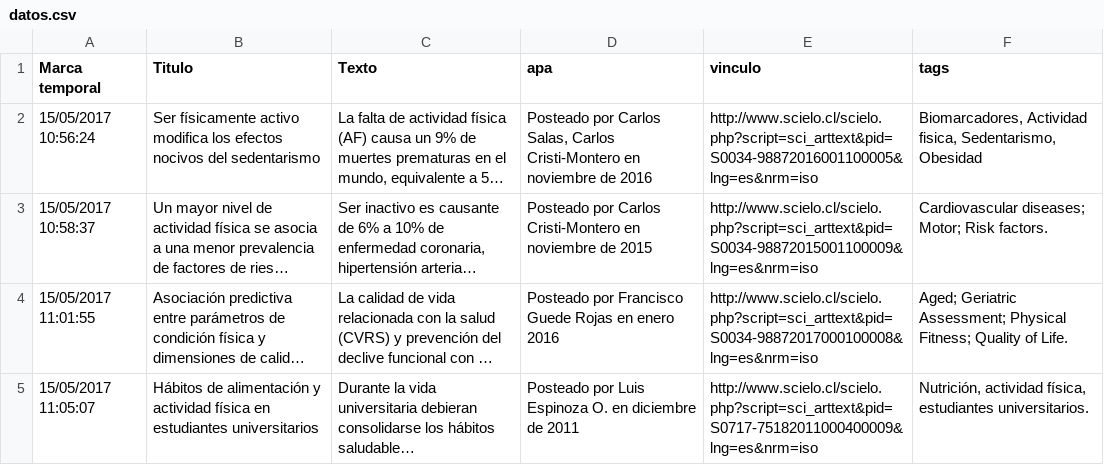
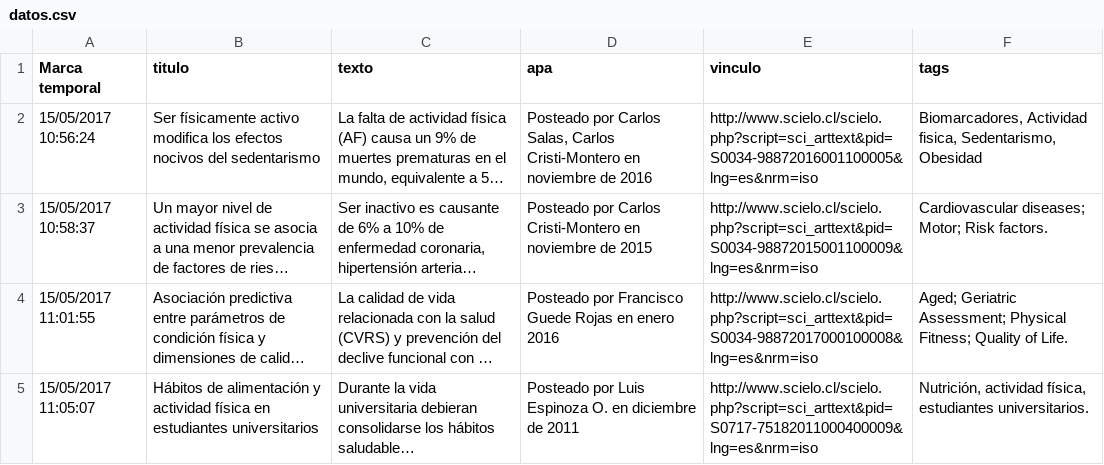
Before and after one commit to maripon/15052017, a CSV file: datos.csv, drawn as a sheet; long unchanged cells end in …; the diff names each change by its address in the sheet, - before the commit and + after, or states it on an @@ line.

Commit message:
Update datos.csv

```diff
--- a/datos.csv
+++ b/datos.csv
-B1: Titulo
+B1: titulo
-C1: Texto
+C1: texto
```
